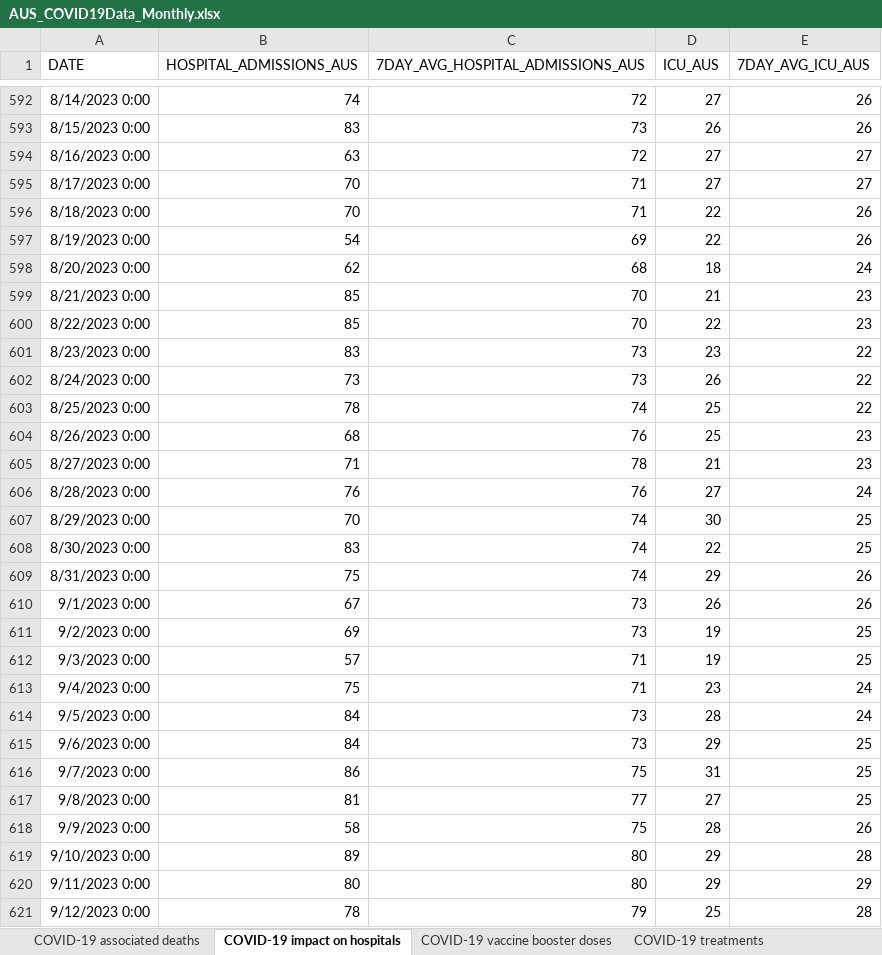
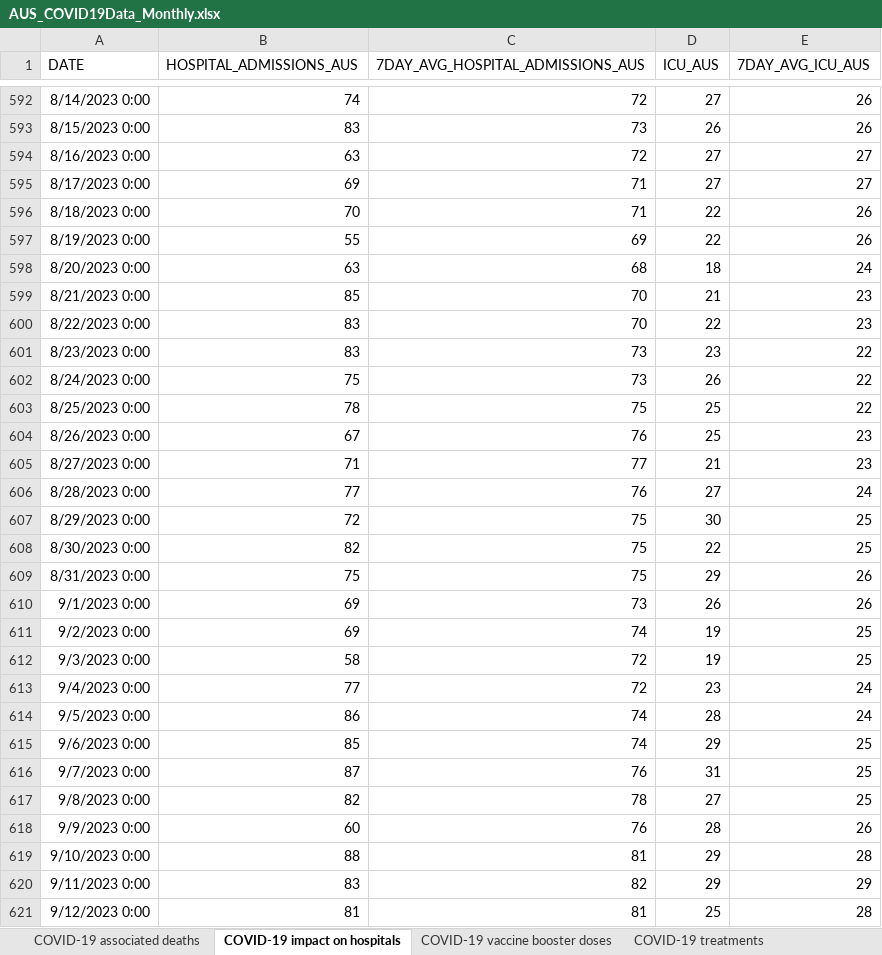
Before and after one commit to dbRaevn/covid19, an Excel workbook: pandemic/AUS_COVID19Data_Monthly.xlsx, sheet COVID-19 impact on hospitals, drawn as a sheet; only a part is shown, gaps mark what is left out; values as stored, in another font and other column widths than the file's, no borders; the diff covers the shown part only; the diff names each change by its address in the sheet, - before the commit and + after, or states it on an @@ line.

Commit message:
Update AUS_COVID19Data_Monthly.xlsx

```diff
--- a/pandemic/AUS_COVID19Data_Monthly.xlsx (sheet COVID-19 impact on hospitals)
+++ b/pandemic/AUS_COVID19Data_Monthly.xlsx (sheet COVID-19 impact on hospitals)
-B595 (HOSPITAL_ADMISSIONS_AUS): 70
+B595 (HOSPITAL_ADMISSIONS_AUS): 69
-B597 (HOSPITAL_ADMISSIONS_AUS): 54
+B597 (HOSPITAL_ADMISSIONS_AUS): 55
-B598 (HOSPITAL_ADMISSIONS_AUS): 62
+B598 (HOSPITAL_ADMISSIONS_AUS): 63
-B600 (HOSPITAL_ADMISSIONS_AUS): 85
+B600 (HOSPITAL_ADMISSIONS_AUS): 83
-B602 (HOSPITAL_ADMISSIONS_AUS): 73
+B602 (HOSPITAL_ADMISSIONS_AUS): 75
-C603 (7DAY_AVG_HOSPITAL_ADMISSIONS_AUS): 74
+C603 (7DAY_AVG_HOSPITAL_ADMISSIONS_AUS): 75
-B604 (HOSPITAL_ADMISSIONS_AUS): 68
+B604 (HOSPITAL_ADMISSIONS_AUS): 67
-C605 (7DAY_AVG_HOSPITAL_ADMISSIONS_AUS): 78
+C605 (7DAY_AVG_HOSPITAL_ADMISSIONS_AUS): 77
-B606 (HOSPITAL_ADMISSIONS_AUS): 76
+B606 (HOSPITAL_ADMISSIONS_AUS): 77
-B607 (HOSPITAL_ADMISSIONS_AUS): 70
+B607 (HOSPITAL_ADMISSIONS_AUS): 72
-C607:C609 (7DAY_AVG_HOSPITAL_ADMISSIONS_AUS): 74
+C607:C609 (7DAY_AVG_HOSPITAL_ADMISSIONS_AUS): 75
-B608 (HOSPITAL_ADMISSIONS_AUS): 83
+B608 (HOSPITAL_ADMISSIONS_AUS): 82
-B610 (HOSPITAL_ADMISSIONS_AUS): 67
+B610 (HOSPITAL_ADMISSIONS_AUS): 69
-C611 (7DAY_AVG_HOSPITAL_ADMISSIONS_AUS): 73
+C611 (7DAY_AVG_HOSPITAL_ADMISSIONS_AUS): 74
-B612 (HOSPITAL_ADMISSIONS_AUS): 57
+B612 (HOSPITAL_ADMISSIONS_AUS): 58
-C612:C613 (7DAY_AVG_HOSPITAL_ADMISSIONS_AUS): 71
+C612:C613 (7DAY_AVG_HOSPITAL_ADMISSIONS_AUS): 72
-B613 (HOSPITAL_ADMISSIONS_AUS): 75
+B613 (HOSPITAL_ADMISSIONS_AUS): 77
-B614 (HOSPITAL_ADMISSIONS_AUS): 84
+B614 (HOSPITAL_ADMISSIONS_AUS): 86
-C614:C615 (7DAY_AVG_HOSPITAL_ADMISSIONS_AUS): 73
+C614:C615 (7DAY_AVG_HOSPITAL_ADMISSIONS_AUS): 74
-B615 (HOSPITAL_ADMISSIONS_AUS): 84
+B615 (HOSPITAL_ADMISSIONS_AUS): 85
-B616 (HOSPITAL_ADMISSIONS_AUS): 86
+B616 (HOSPITAL_ADMISSIONS_AUS): 87
-C616 (7DAY_AVG_HOSPITAL_ADMISSIONS_AUS): 75
+C616 (7DAY_AVG_HOSPITAL_ADMISSIONS_AUS): 76
-B617 (HOSPITAL_ADMISSIONS_AUS): 81
+B617 (HOSPITAL_ADMISSIONS_AUS): 82
-C617 (7DAY_AVG_HOSPITAL_ADMISSIONS_AUS): 77
+C617 (7DAY_AVG_HOSPITAL_ADMISSIONS_AUS): 78
-B618 (HOSPITAL_ADMISSIONS_AUS): 58
+B618 (HOSPITAL_ADMISSIONS_AUS): 60
-C618 (7DAY_AVG_HOSPITAL_ADMISSIONS_AUS): 75
+C618 (7DAY_AVG_HOSPITAL_ADMISSIONS_AUS): 76
-B619 (HOSPITAL_ADMISSIONS_AUS): 89
+B619 (HOSPITAL_ADMISSIONS_AUS): 88
-C619 (7DAY_AVG_HOSPITAL_ADMISSIONS_AUS): 80
+C619 (7DAY_AVG_HOSPITAL_ADMISSIONS_AUS): 81
-B620 (HOSPITAL_ADMISSIONS_AUS): 80
+B620 (HOSPITAL_ADMISSIONS_AUS): 83
-C620 (7DAY_AVG_HOSPITAL_ADMISSIONS_AUS): 80
+C620 (7DAY_AVG_HOSPITAL_ADMISSIONS_AUS): 82
-B621 (HOSPITAL_ADMISSIONS_AUS): 78
+B621 (HOSPITAL_ADMISSIONS_AUS): 81
-C621 (7DAY_AVG_HOSPITAL_ADMISSIONS_AUS): 79
+C621 (7DAY_AVG_HOSPITAL_ADMISSIONS_AUS): 81
```
Also changed, not shown: 27 added rows and 412 edited cells elsewhere in this sheet, sheet COVID-19 vaccine booster doses, sheet COVID-19 impact on aged care, sheet COVID-19 associated deaths, sheet COVID-19 treatments.
